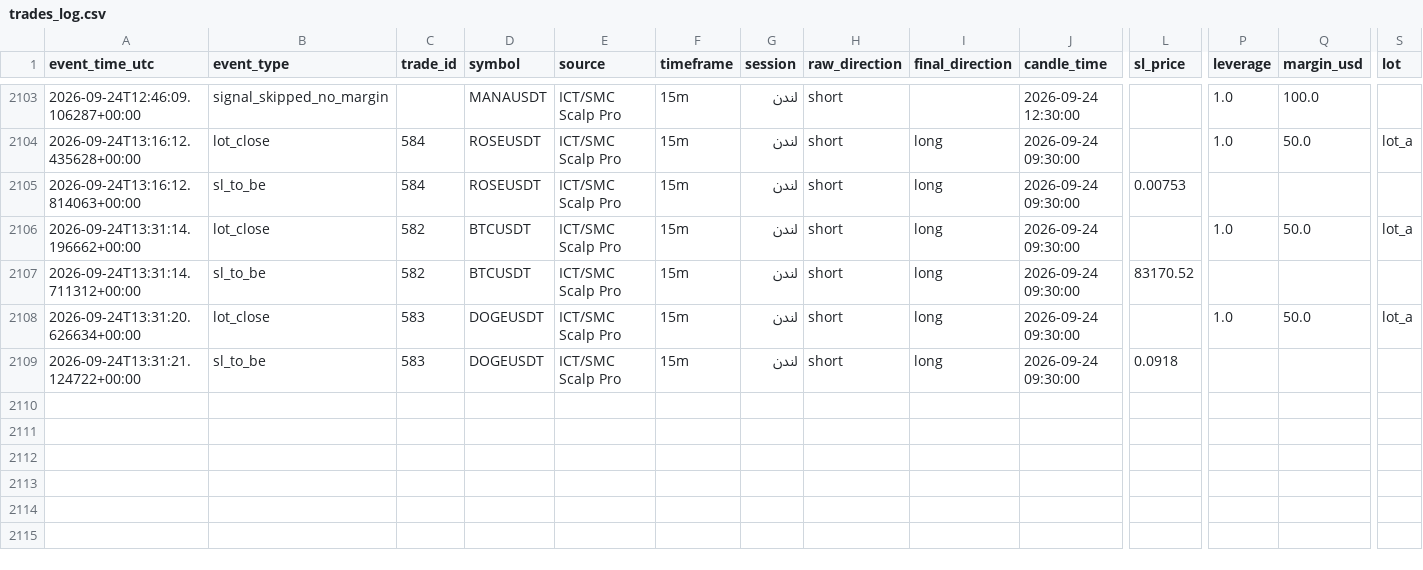
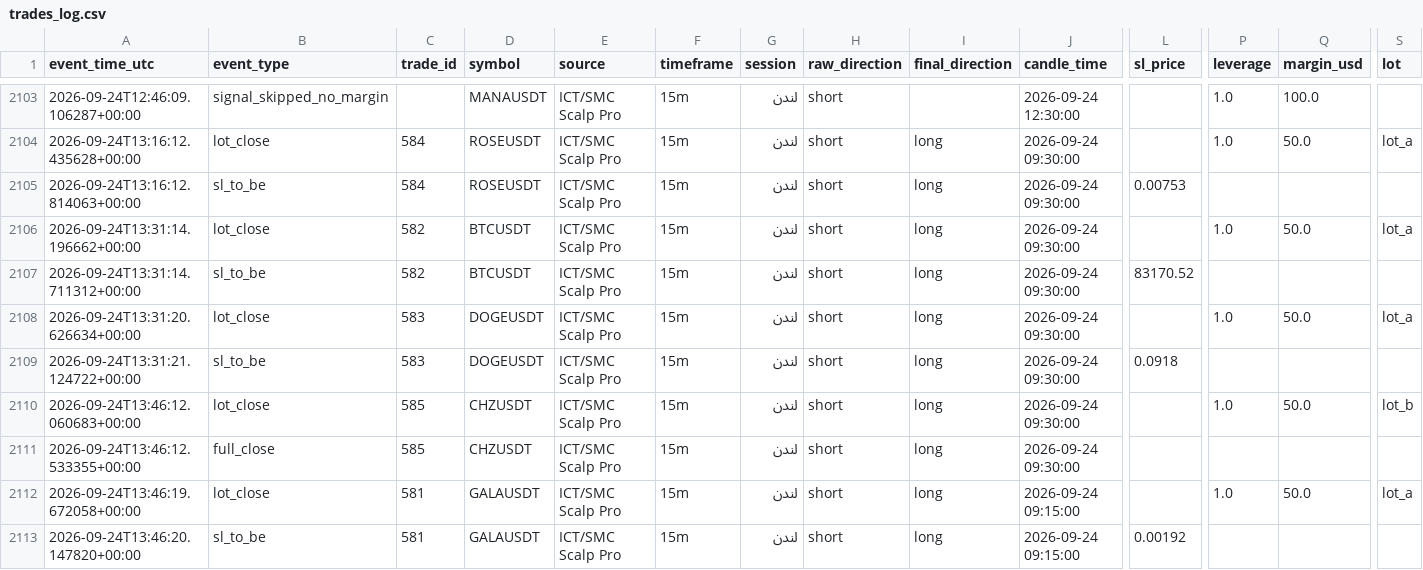
Before and after one commit to amirtorofi-sketch/Crypto-Signal-Bot, a CSV file: trades_log.csv, drawn as a sheet; only a part is shown, gaps mark what is left out; rows hold the shown columns only; the diff names each change by its address in the sheet, - before the commit and + after, or states it on an @@ line.

```diff
--- a/trades_log.csv
+++ b/trades_log.csv
+row 2110: 2026-09-24T13:46:12.060683+00:00 | lot_close | 585 | CHZUSDT | ICT/SMC Scalp Pro | 15m | لندن | short | long | 2026-09-24 09:30:00 |  | 1.0 | 50.0 | lot_b
+row 2111: 2026-09-24T13:46:12.533355+00:00 | full_close | 585 | CHZUSDT | ICT/SMC Scalp Pro | 15m | لندن | short | long | 2026-09-24 09:30:00
+row 2112: 2026-09-24T13:46:19.672058+00:00 | lot_close | 581 | GALAUSDT | ICT/SMC Scalp Pro | 15m | لندن | short | long | 2026-09-24 09:15:00 |  | 1.0 | 50.0 | lot_a
+row 2113: 2026-09-24T13:46:20.147820+00:00 | sl_to_be | 581 | GALAUSDT | ICT/SMC Scalp Pro | 15m | لندن | short | long | 2026-09-24 09:15:00 | 0.00192
```
Also changed, not shown: 3 other files.
